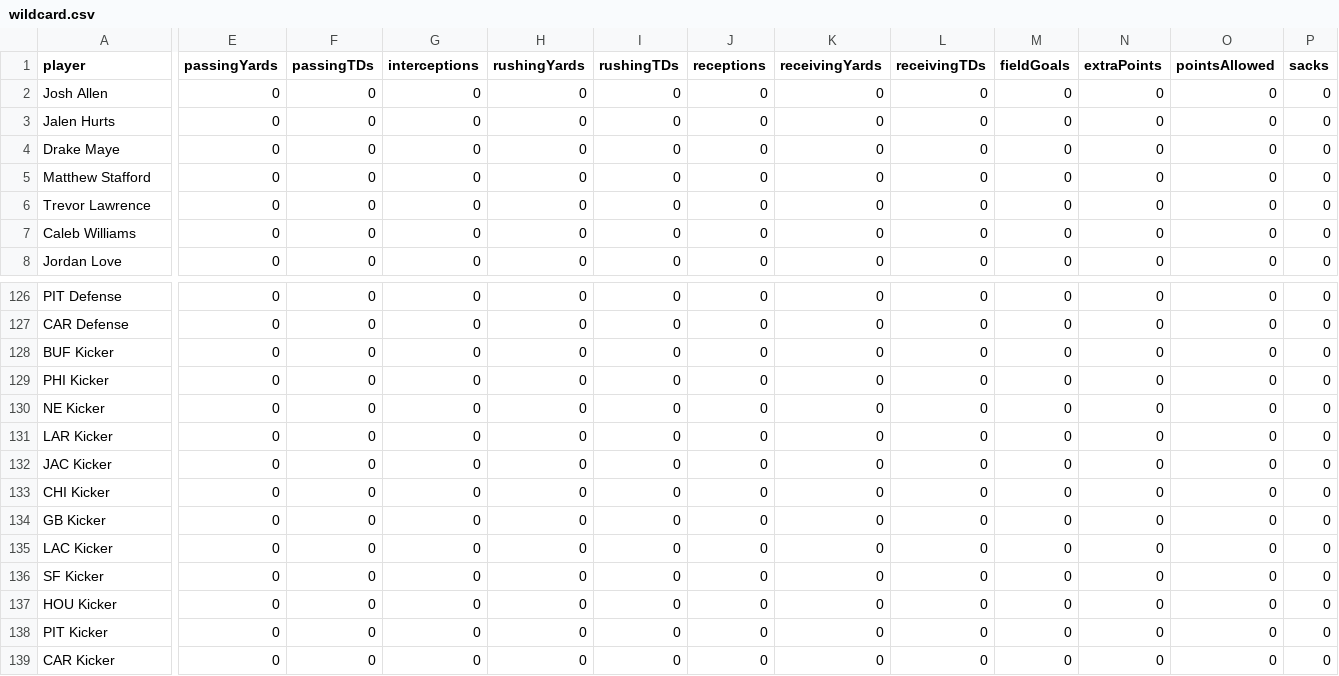
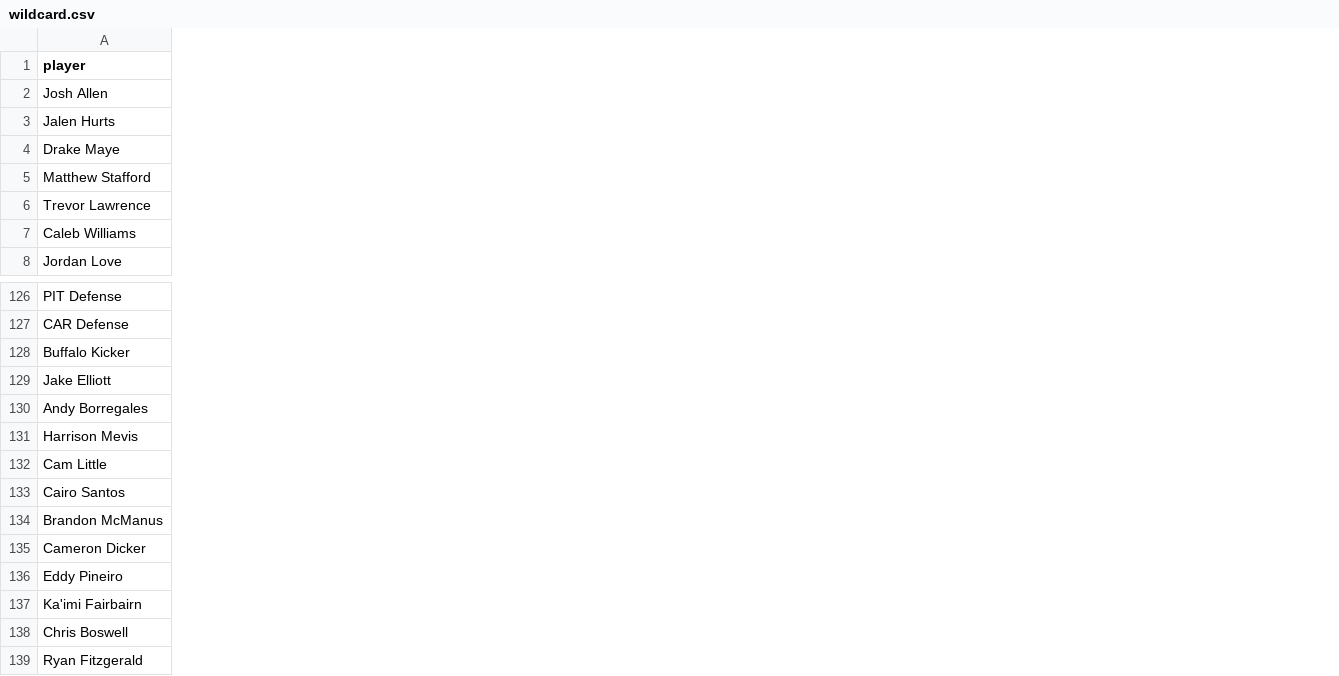
Before and after one commit to 08wparker/playoff-fantasy, a CSV file: public/data/wildcard.csv, drawn as a sheet; only a part is shown, gaps mark what is left out; the diff covers the shown part only; the diff names each change by its address in the sheet, - before the commit and + after, or states it on an @@ line.

```diff
--- a/public/data/wildcard.csv
+++ b/public/data/wildcard.csv
-column E (passingYards), rows 2-8: all 0; rows 126-139: all 0
-column F (passingTDs), rows 2-8: all 0; rows 126-139: all 0
-column G (interceptions), rows 2-8: all 0; rows 126-139: all 0
-column H (rushingYards), rows 2-8: all 0; rows 126-139: all 0
-column I (rushingTDs), rows 2-8: all 0; rows 126-139: all 0
-column J (receptions), rows 2-8: all 0; rows 126-139: all 0
-column K (receivingYards), rows 2-8: all 0; rows 126-139: all 0
-column L (receivingTDs), rows 2-8: all 0; rows 126-139: all 0
-column M (fieldGoals), rows 2-8: all 0; rows 126-139: all 0
-column N (extraPoints), rows 2-8: all 0; rows 126-139: all 0
-column O (pointsAllowed), rows 2-8: all 0; rows 126-139: all 0
-column P (sacks), rows 2-8: all 0; rows 126-139: all 0
-A128 (player): BUF Kicker
+A128 (player): Buffalo Kicker
-A129 (player): PHI Kicker
+A129 (player): Jake Elliott
-A130 (player): NE Kicker
+A130 (player): Andy Borregales
-A131 (player): LAR Kicker
+A131 (player): Harrison Mevis
-A132 (player): JAC Kicker
+A132 (player): Cam Little
-A133 (player): CHI Kicker
+A133 (player): Cairo Santos
-A134 (player): GB Kicker
+A134 (player): Brandon McManus
-A135 (player): LAC Kicker
+A135 (player): Cameron Dicker
-A136 (player): SF Kicker
+A136 (player): Eddy Pineiro
-A137 (player): HOU Kicker
+A137 (player): Ka'imi Fairbairn
-A138 (player): PIT Kicker
+A138 (player): Chris Boswell
-A139 (player): CAR Kicker
+A139 (player): Ryan Fitzgerald
```
Also changed, not shown: 3 removed columns elsewhere in this file, 8 other files.
